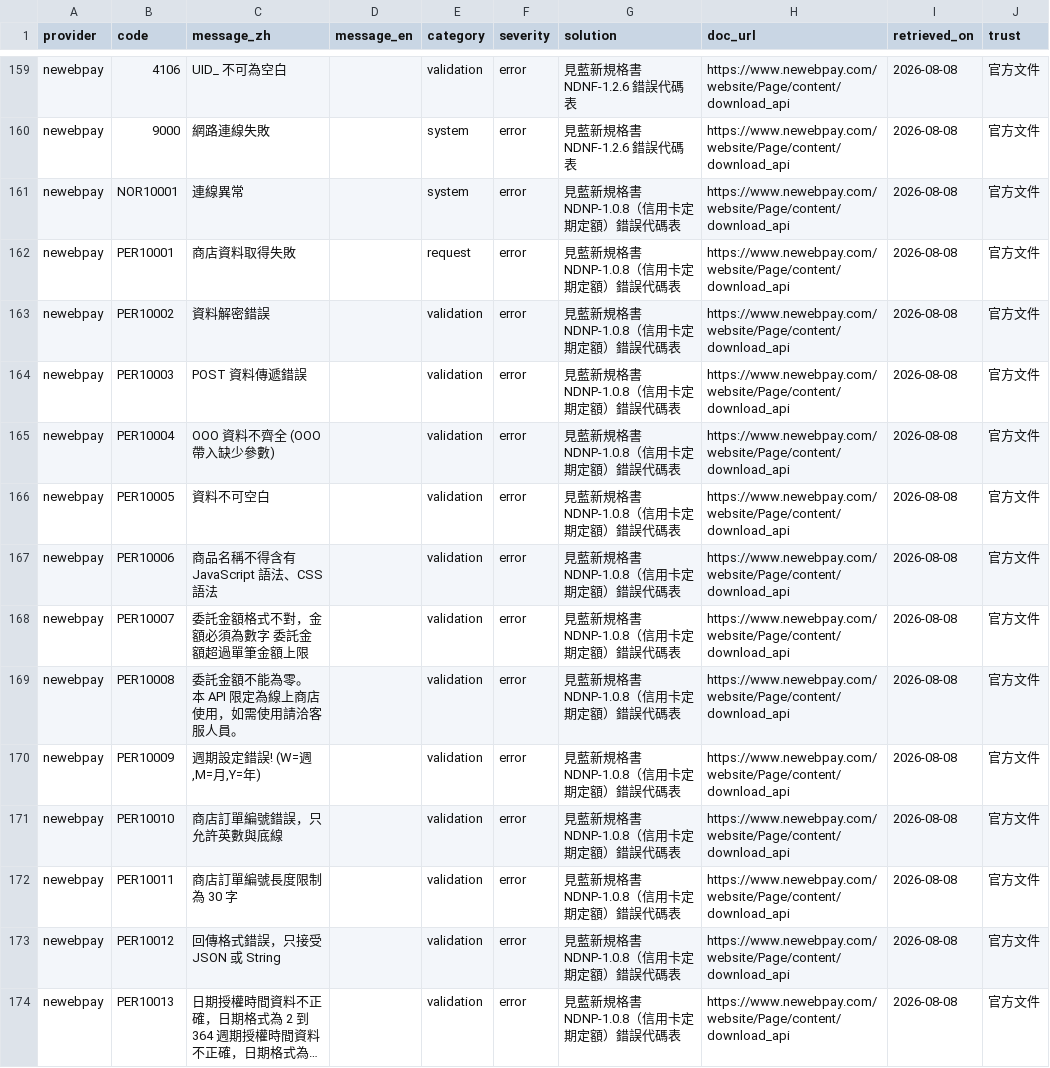
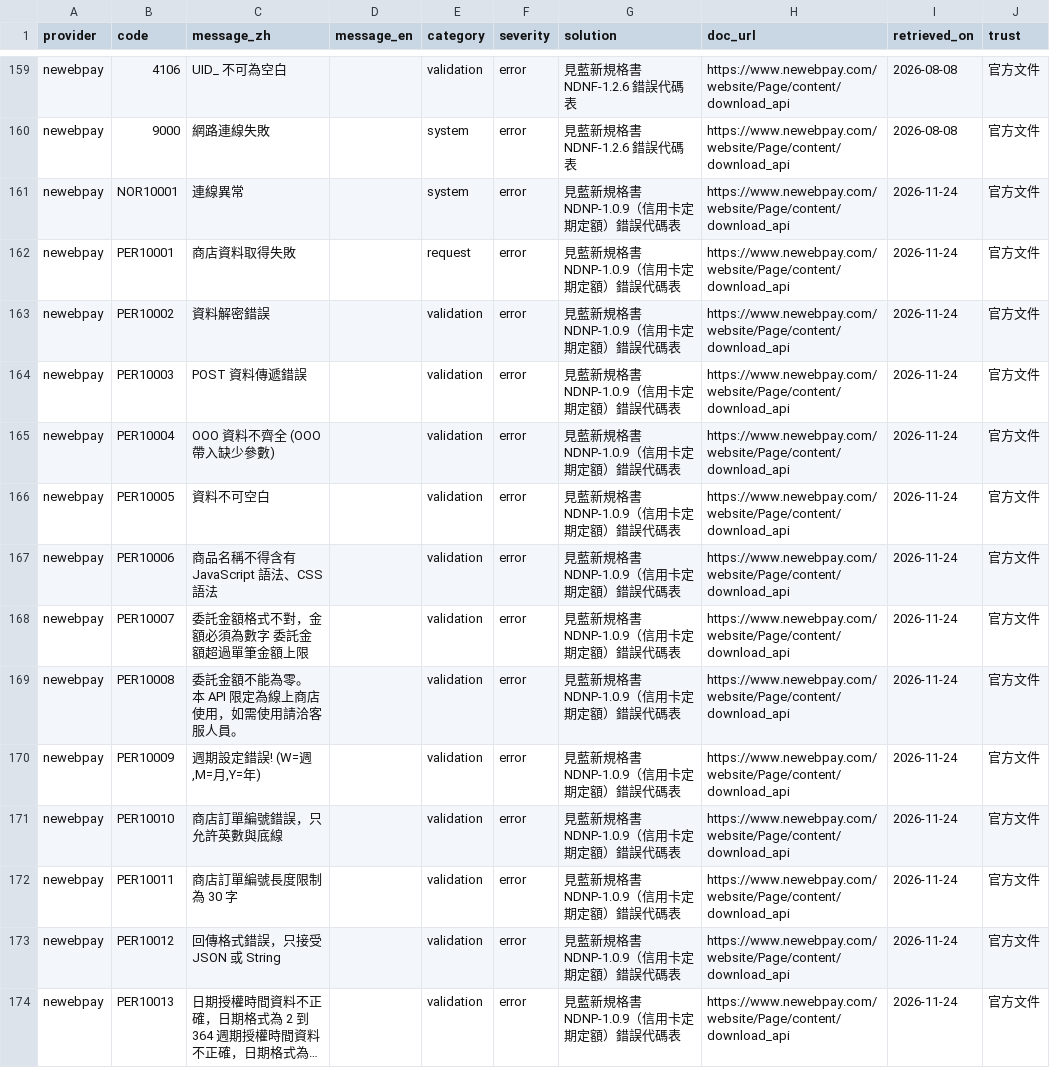
Before and after one commit to Moksa1123/taiwan-ecommerce-toolkit, a CSV file: payment-cli/assets/taiwan-payment/data/error-codes.csv, drawn as a sheet; only a part is shown, gaps mark what is left out; long unchanged cells end in …; the diff covers the shown part only; the diff names each change by its address in the sheet, - before the commit and + after, or states it on an @@ line.

```diff
--- a/payment-cli/assets/taiwan-payment/data/error-codes.csv
+++ b/payment-cli/assets/taiwan-payment/data/error-codes.csv
-G161:G174 (solution): 見藍新規格書 NDNP-1.0.8（信用卡定期定額）錯誤代碼表
+G161:G174 (solution): 見藍新規格書 NDNP-1.0.9（信用卡定期定額）錯誤代碼表
-I161:I174 (retrieved_on): 2026-08-08
+I161:I174 (retrieved_on): 2026-11-24
```
Also changed, not shown: 84 edited cells elsewhere in this file, payment-cli/assets/taiwan-payment/data/error-codes-tappay.csv, payment-cli/assets/taiwan-payment/data/operations.csv, 31 other files.
